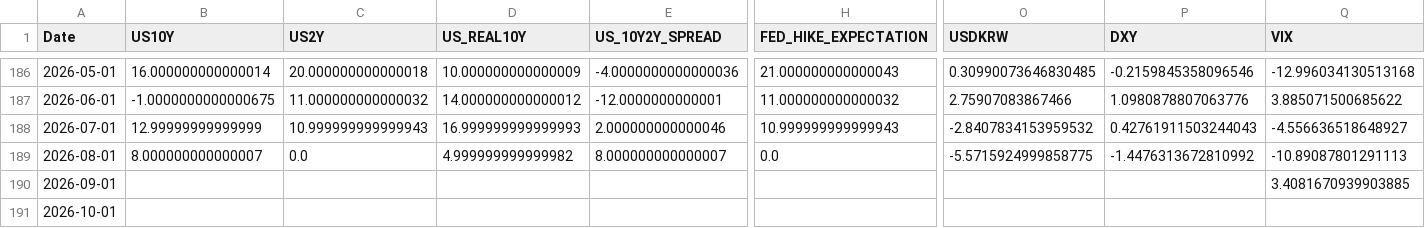
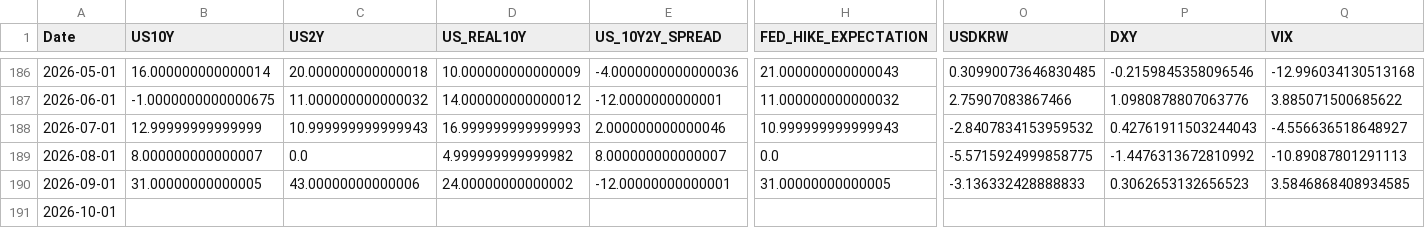
Before and after one commit to mia2628/portfolio_intelligence, a CSV file: data/historical/historical_data.csv, drawn as a sheet; only a part is shown, gaps mark what is left out; the diff covers the shown part only; the diff names each change by its address in the sheet, - before the commit and + after, or states it on an @@ line.

```diff
--- a/data/historical/historical_data.csv
+++ b/data/historical/historical_data.csv
-B190 (US10Y): (empty)
+B190 (US10Y): 31.00000000000005
-C190 (US2Y): (empty)
+C190 (US2Y): 43.00000000000006
-D190 (US_REAL10Y): (empty)
+D190 (US_REAL10Y): 24.00000000000002
-E190 (US_10Y2Y_SPREAD): (empty)
+E190 (US_10Y2Y_SPREAD): -12.00000000000001
-H190 (FED_HIKE_EXPECTATION): (empty)
+H190 (FED_HIKE_EXPECTATION): 31.00000000000005
-O190 (USDKRW): (empty)
+O190 (USDKRW): -3.136332428888833
-P190 (DXY): (empty)
+P190 (DXY): 0.3062653132656523
-Q190 (VIX): 3.4081670939903885
+Q190 (VIX): 3.5846868408934585
```
Also changed, not shown: 3 edited cells elsewhere in this file, data/step03_results.csv, outputs/step05/risk_details.csv, 10 other files.
